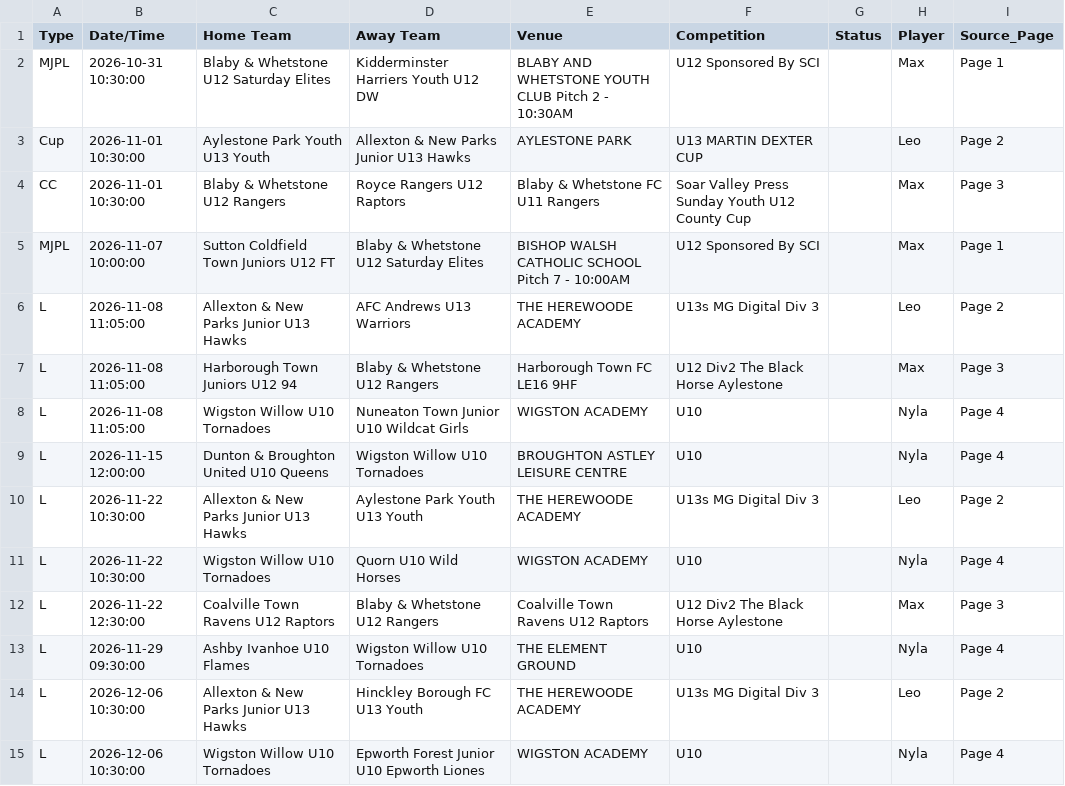
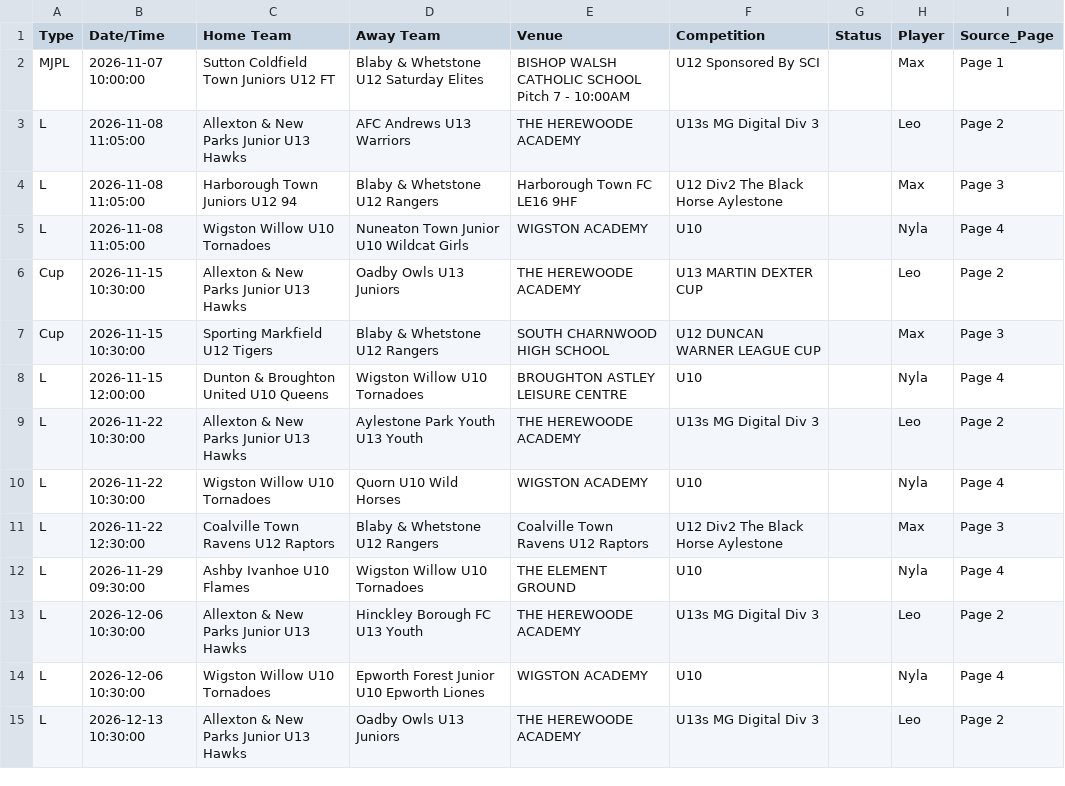
Before and after one commit to SurnmHanes/FullTime, a CSV file: fixtures.csv, drawn as a sheet; only a part is shown; the shorter side is filled out with more unchanged rows; removed rows and columns are numbered as before the commit, all else as after; the diff names each change by its address in the sheet, - before the commit and + after, or states it on an @@ line.

```diff
--- a/fixtures.csv
+++ b/fixtures.csv
-row 2: MJPL | 2026-10-31 10:30:00 | Blaby & Whetstone U12 Saturday Elites | Kidderminster Harriers Youth U12 DW | BLABY AND WHETSTONE YOUTH CLUB Pitch 2 - 10:30AM | U12 Sponsored By SCI |  | Max | Page 1
-row 3: Cup | 2026-11-01 10:30:00 | Aylestone Park Youth U13 Youth | Allexton & New Parks Junior U13 Hawks | AYLESTONE PARK | U13 MARTIN DEXTER CUP |  | Leo | Page 2
-row 4: CC | 2026-11-01 10:30:00 | Blaby & Whetstone U12 Rangers | Royce Rangers U12 Raptors | Blaby & Whetstone FC U11 Rangers | Soar Valley Press Sunday Youth U12 County Cup |  | Max | Page 3
+row 6: Cup | 2026-11-15 10:30:00 | Allexton & New Parks Junior U13 Hawks | Oadby Owls U13 Juniors | THE HEREWOODE ACADEMY | U13 MARTIN DEXTER CUP |  | Leo | Page 2
+row 7: Cup | 2026-11-15 10:30:00 | Sporting Markfield U12 Tigers | Blaby & Whetstone U12 Rangers | SOUTH CHARNWOOD HIGH SCHOOL | U12 DUNCAN WARNER LEAGUE CUP |  | Max | Page 3
```
